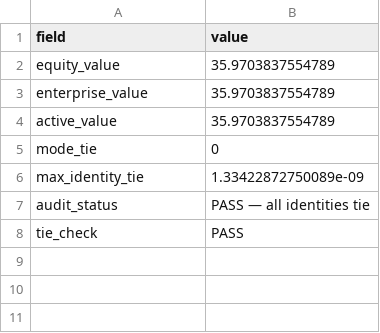
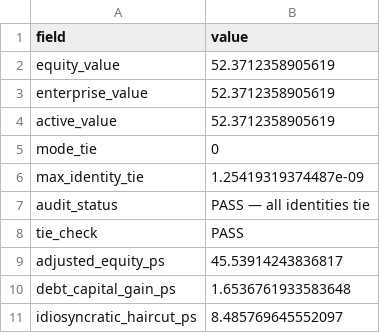
Before and after one commit to JamesKostohryz/aeg-valuation, a CSV file: outputs/T_valuation.csv, drawn as a sheet.

```diff
--- a/outputs/T_valuation.csv
+++ b/outputs/T_valuation.csv
@@ -1,8 +1,11 @@
 field,value
-equity_value,35.9703837554789
-enterprise_value,35.9703837554789
-active_value,35.9703837554789
+equity_value,52.3712358905619
+enterprise_value,52.3712358905619
+active_value,52.3712358905619
 mode_tie,0
-max_identity_tie,1.33422872750089e-09
+max_identity_tie,1.25419319374487e-09
 audit_status,PASS — all identities tie
 tie_check,PASS
+adjusted_equity_ps,45.53914243836817
+debt_capital_gain_ps,1.6536761933583648
+idiosyncratic_haircut_ps,8.485769645552097
```
Also changed, not shown: outputs/AAPL_anchors.csv, outputs/AAPL_summary.csv, 5 other files.
